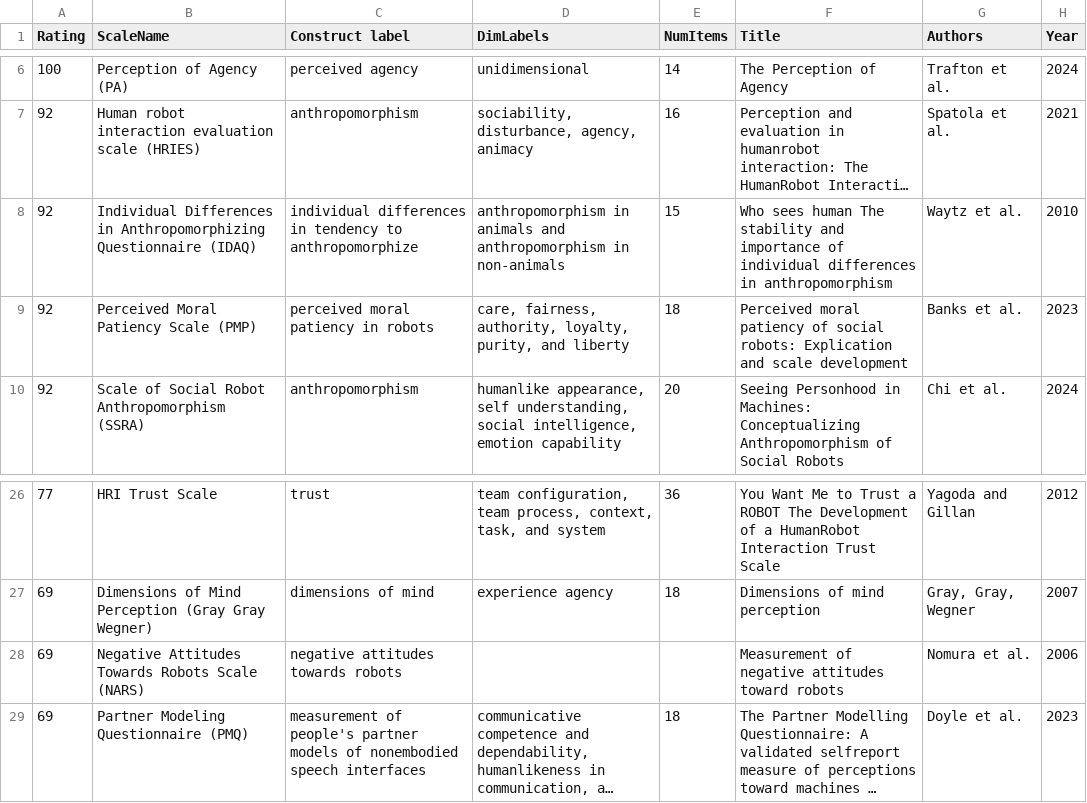
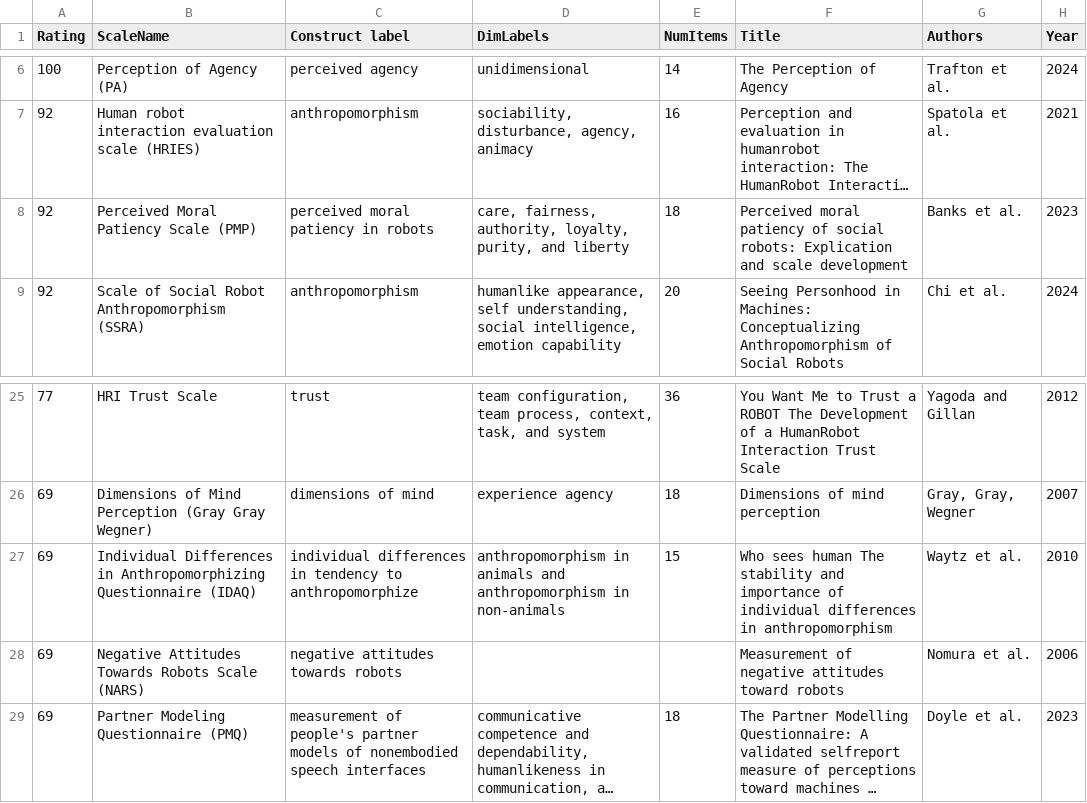
Before and after one commit to hriScaleDatabase/ScaleDatabase_temp, a CSV file: _data/database_short2.csv, drawn as a sheet; only a part is shown, gaps mark what is left out; long unchanged cells end in …; removed rows and columns are numbered as before the commit, all else as after; the diff names each change by its address in the sheet, - before the commit and + after, or states it on an @@ line.

Commit message:
updates to IDAQ

```diff
--- a/_data/database_short2.csv
+++ b/_data/database_short2.csv
-row 8: 92 | Individual Differences in Anthropomorphizing Questionnaire (IDAQ) | individual differences in tendency to anthropomorphize | anthropomorphism in animals and anthropomorphism in non-animals | 15 | Who sees human The stability and importance of individual differences in anthropomorphism | Waytz et al. | 2010
+row 27: 69 | Individual Differences in Anthropomorphizing Questionnaire (IDAQ) | individual differences in tendency to anthropomorphize | anthropomorphism in animals and anthropomorphism in non-animals | 15 | Who sees human The stability and importance of individual differences in anthropomorphism | Waytz et al. | 2010
```
Also changed, not shown: 2 other files.
